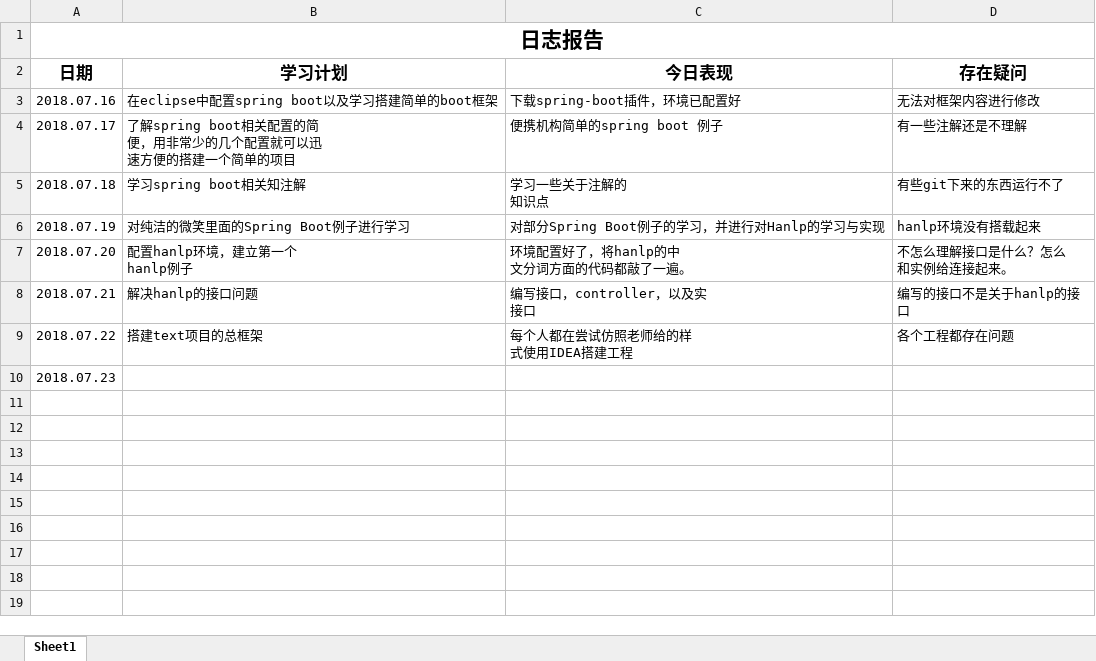
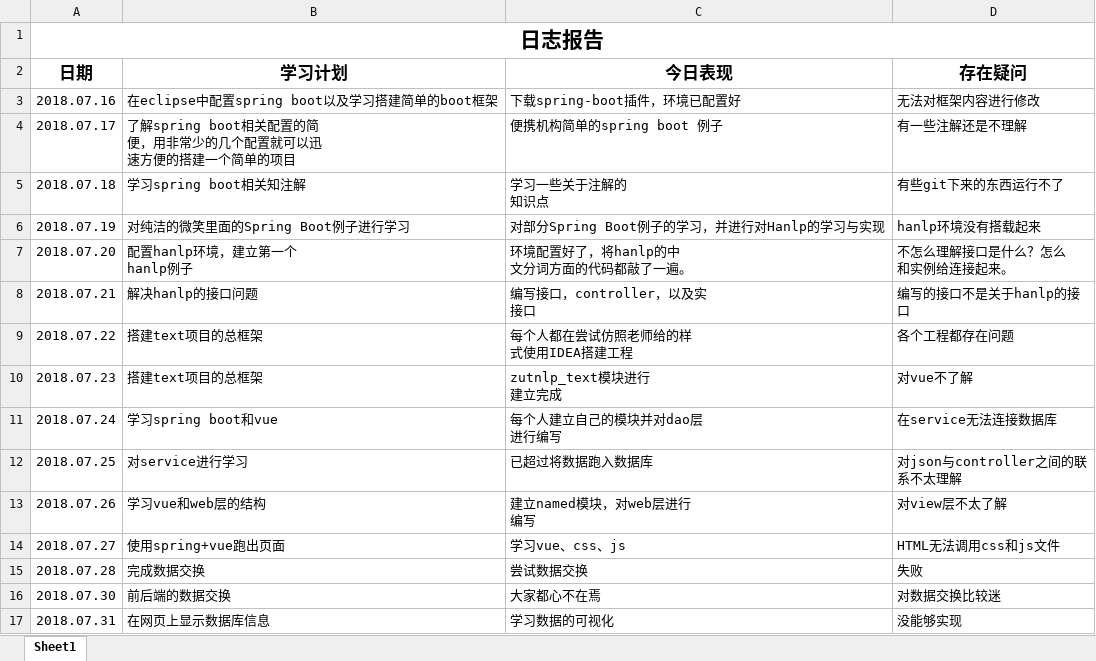
Before and after one commit to Fly97/zutnlp, an Excel workbook: zutnlp-text/doc/log/语言处理工作日志.xlsx, sheet Sheet1, drawn as a sheet; values as stored, in another font and other column widths than the file's, no borders; ↵ is a line break in a cell; the diff names each change by its address in the sheet, - before the commit and + after, or states it on an @@ line.

```diff
--- a/zutnlp-text/doc/log/语言处理工作日志.xlsx (sheet Sheet1)
+++ b/zutnlp-text/doc/log/语言处理工作日志.xlsx (sheet Sheet1)
-B10 (学习计划): (empty)
+B10 (学习计划): 搭建text项目的总框架
-C10 (今日表现): (empty)
+C10 (今日表现): zutnlp_text模块进行 ↵ 建立完成
-D10 (存在疑问): (empty)
+D10 (存在疑问): 对vue不了解
+row 11: 2018.07.24 | 学习spring boot和vue | 每个人建立自己的模块并对dao层 ↵ 进行编写 | 在service无法连接数据库
+row 12: 2018.07.25 | 对service进行学习 | 已超过将数据跑入数据库 | 对json与controller之间的联 ↵ 系不太理解
+row 13: 2018.07.26 | 学习vue和web层的结构 | 建立named模块，对web层进行 ↵ 编写 | 对view层不太了解
+row 14: 2018.07.27 | 使用spring+vue跑出页面 | 学习vue、css、js | HTML无法调用css和js文件
+row 15: 2018.07.28 | 完成数据交换 | 尝试数据交换 | 失败
+row 16: 2018.07.30 | 前后端的数据交换 | 大家都心不在焉 | 对数据交换比较迷
+row 17: 2018.07.31 | 在网页上显示数据库信息 | 学习数据的可视化 | 没能够实现
```
Also changed, not shown: zutnlp-text/doc/log/卢思童.xlsx, zutnlp-text/doc/log/支友盟.xlsx, 5 other files.
